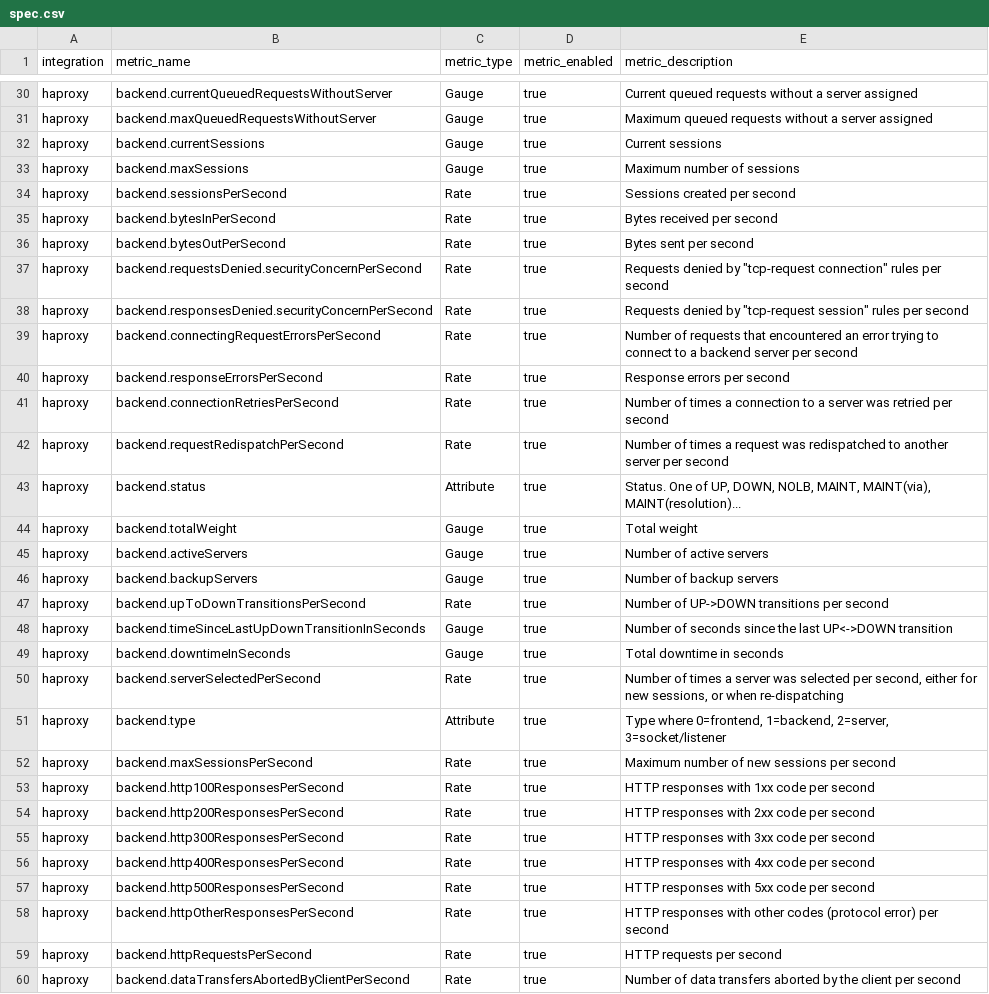
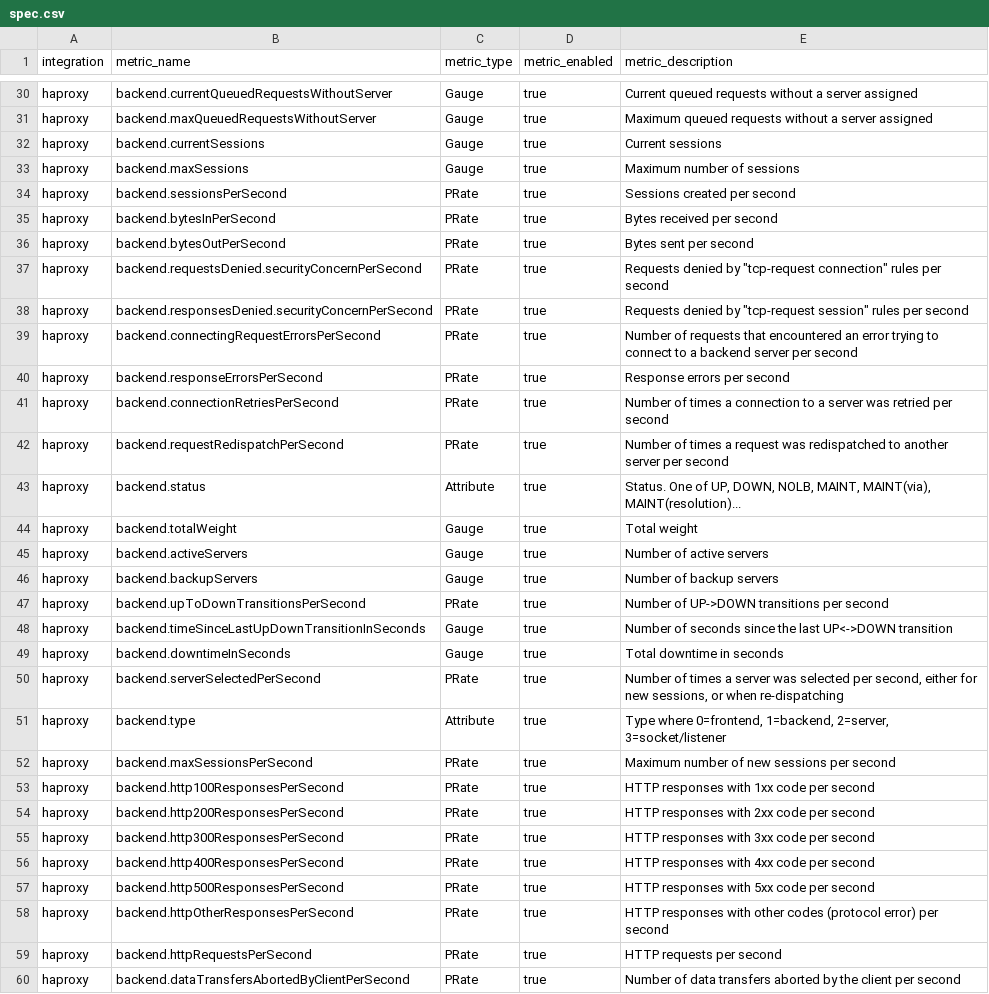
Before and after one commit to newrelic/nri-haproxy, a CSV file: spec.csv, drawn as a sheet; only a part is shown, gaps mark what is left out; the diff covers the shown part only.

Commit message:
Use PRATE instead of RATE

```diff
--- a/spec.csv
+++ b/spec.csv
@@ -33,11 +33,11 @@ haproxy,backend.currentSessions,Gauge,true,Current sessions
 haproxy,backend.maxSessions,Gauge,true,Maximum number of sessions
-haproxy,backend.sessionsPerSecond,Rate,true,Sessions created per second
-haproxy,backend.bytesInPerSecond,Rate,true,Bytes received per second
-haproxy,backend.bytesOutPerSecond,Rate,true,Bytes sent per second
-haproxy,backend.requestsDenied.securityConcernPerSecond,Rate,true,"Requests denied by ""tcp-request connection"" rules per second"
-haproxy,backend.responsesDenied.securityConcernPerSecond,Rate,true,"Requests denied by ""tcp-request session"" rules per second"
-haproxy,backend.connectingRequestErrorsPerSecond,Rate,true,Number of requests that encountered an error trying to connect to a backend server per second
-haproxy,backend.responseErrorsPerSecond,Rate,true,Response errors per second
-haproxy,backend.connectionRetriesPerSecond,Rate,true,Number of times a connection to a server was retried per second
-haproxy,backend.requestRedispatchPerSecond,Rate,true,Number of times a request was redispatched to another server per second
+haproxy,backend.sessionsPerSecond,PRate,true,Sessions created per second
+haproxy,backend.bytesInPerSecond,PRate,true,Bytes received per second
+haproxy,backend.bytesOutPerSecond,PRate,true,Bytes sent per second
+haproxy,backend.requestsDenied.securityConcernPerSecond,PRate,true,"Requests denied by ""tcp-request connection"" rules per second"
+haproxy,backend.responsesDenied.securityConcernPerSecond,PRate,true,"Requests denied by ""tcp-request session"" rules per second"
+haproxy,backend.connectingRequestErrorsPerSecond,PRate,true,Number of requests that encountered an error trying to connect to a backend server per second
+haproxy,backend.responseErrorsPerSecond,PRate,true,Response errors per second
+haproxy,backend.connectionRetriesPerSecond,PRate,true,Number of times a connection to a server was retried per second
+haproxy,backend.requestRedispatchPerSecond,PRate,true,Number of times a request was redispatched to another server per second
 haproxy,backend.status,Attribute,true,"Status. One of UP, DOWN, NOLB, MAINT, MAINT(via), MAINT(resolution)..."
@@ -46,15 +46,15 @@ haproxy,backend.activeServers,Gauge,true,Number of active servers
 haproxy,backend.backupServers,Gauge,true,Number of backup servers
-haproxy,backend.upToDownTransitionsPerSecond,Rate,true,Number of UP->DOWN transitions per second
+haproxy,backend.upToDownTransitionsPerSecond,PRate,true,Number of UP->DOWN transitions per second
 haproxy,backend.timeSinceLastUpDownTransitionInSeconds,Gauge,true,Number of seconds since the last UP<->DOWN transition
 haproxy,backend.downtimeInSeconds,Gauge,true,Total downtime in seconds
-haproxy,backend.serverSelectedPerSecond,Rate,true,"Number of times a server was selected per second, either for new sessions, or when re-dispatching"
+haproxy,backend.serverSelectedPerSecond,PRate,true,"Number of times a server was selected per second, either for new sessions, or when re-dispatching"
 haproxy,backend.type,Attribute,true,"Type where 0=frontend, 1=backend, 2=server, 3=socket/listener"
-haproxy,backend.maxSessionsPerSecond,Rate,true,Maximum number of new sessions per second
-haproxy,backend.http100ResponsesPerSecond,Rate,true,HTTP responses with 1xx code per second
-haproxy,backend.http200ResponsesPerSecond,Rate,true,HTTP responses with 2xx code per second
-haproxy,backend.http300ResponsesPerSecond,Rate,true,HTTP responses with 3xx code per second
-haproxy,backend.http400ResponsesPerSecond,Rate,true,HTTP responses with 4xx code per second
-haproxy,backend.http500ResponsesPerSecond,Rate,true,HTTP responses with 5xx code per second
-haproxy,backend.httpOtherResponsesPerSecond,Rate,true,HTTP responses with other codes (protocol error) per second
-haproxy,backend.httpRequestsPerSecond,Rate,true,HTTP requests per second
-haproxy,backend.dataTransfersAbortedByClientPerSecond,Rate,true,Number of data transfers aborted by the client per second
+haproxy,backend.maxSessionsPerSecond,PRate,true,Maximum number of new sessions per second
+haproxy,backend.http100ResponsesPerSecond,PRate,true,HTTP responses with 1xx code per second
+haproxy,backend.http200ResponsesPerSecond,PRate,true,HTTP responses with 2xx code per second
+haproxy,backend.http300ResponsesPerSecond,PRate,true,HTTP responses with 3xx code per second
+haproxy,backend.http400ResponsesPerSecond,PRate,true,HTTP responses with 4xx code per second
+haproxy,backend.http500ResponsesPerSecond,PRate,true,HTTP responses with 5xx code per second
+haproxy,backend.httpOtherResponsesPerSecond,PRate,true,HTTP responses with other codes (protocol error) per second
+haproxy,backend.httpRequestsPerSecond,PRate,true,HTTP requests per second
+haproxy,backend.dataTransfersAbortedByClientPerSecond,PRate,true,Number of data transfers aborted by the client per second
```
Also changed, not shown: 42 edited cells elsewhere in this file, 1 other file.
